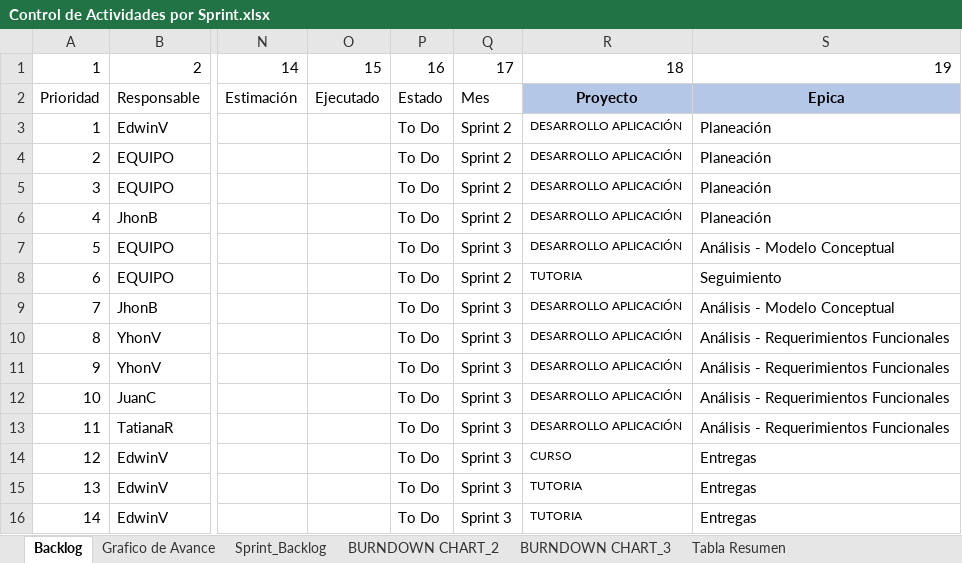
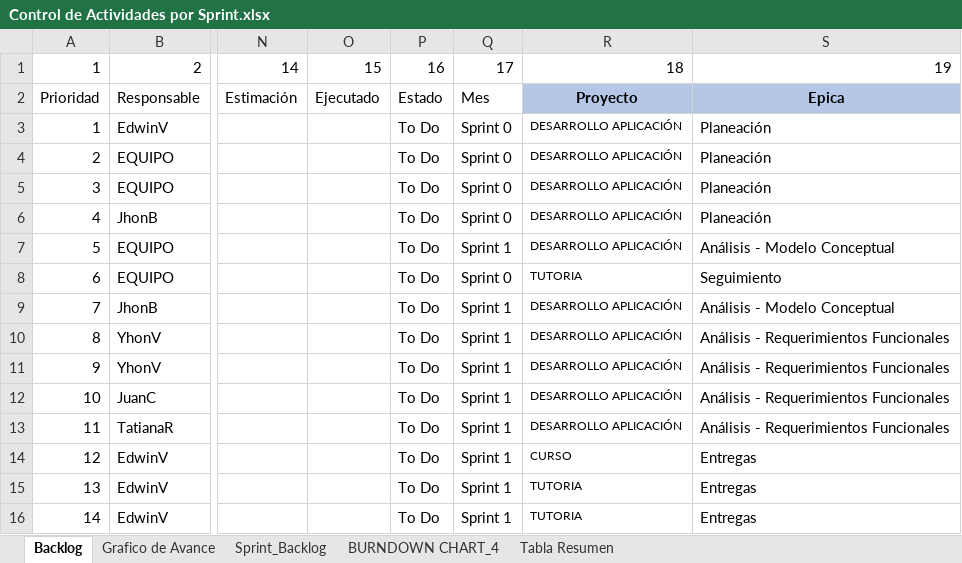
Before and after one commit to AndresVillamil/proyecto_base, an Excel workbook: seguimientos/Control de Actividades por Sprint.xlsx, sheet Backlog, drawn as a sheet; only a part is shown, gaps mark what is left out; values as stored, in another font and other column widths than the file's, no borders; table styles not drawn; the diff covers the shown part only; the diff names each change by its address in the sheet, - before the commit and + after, or states it on an @@ line.

```diff
--- a/seguimientos/Control de Actividades por Sprint.xlsx (sheet Backlog)
+++ b/seguimientos/Control de Actividades por Sprint.xlsx (sheet Backlog)
@@ sheet tab hidden: BURNDOWN CHART_2 @@
@@ sheet tab hidden: BURNDOWN CHART_3 @@
@@ sheet tab unhidden: BURNDOWN CHART_4 @@
-Q3:Q6: Sprint 2
+Q3:Q6: Sprint 0
-Q7: Sprint 3
+Q7: Sprint 1
-Q8: Sprint 2
+Q8: Sprint 0
-Q9:Q16: Sprint 3
+Q9:Q16: Sprint 1
```
Also changed, not shown: 13 added rows and 17 edited cells elsewhere in this sheet, sheet Sprint_Backlog, formulas that keep their value, hidden cells, charts or pictures, 17 other files.
